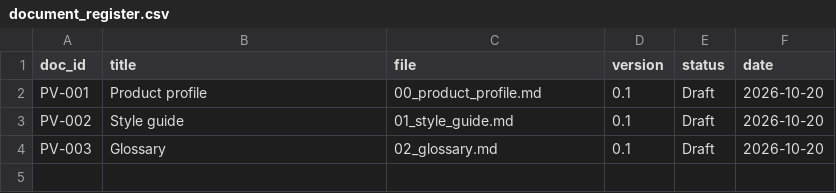
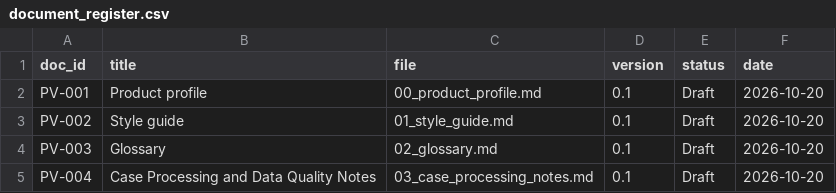
Before and after one commit to rxilucifer/pv-regulatory-lifecycle, a CSV file: registers/document_register.csv, drawn as a sheet.

Commit message:
Module 2: QC checks, scoring against answer key, case processing notes

```diff
--- a/registers/document_register.csv
+++ b/registers/document_register.csv
@@ -4 +4,2 @@ PV-002,Style guide,01_style_guide.md,0.1,Draft,2026-10-20
 PV-003,Glossary,02_glossary.md,0.1,Draft,2026-10-20
+PV-004,Case Processing and Data Quality Notes,03_case_processing_notes.md,0.1,Draft,2026-10-20
```
Also changed, not shown: 6 other files.
